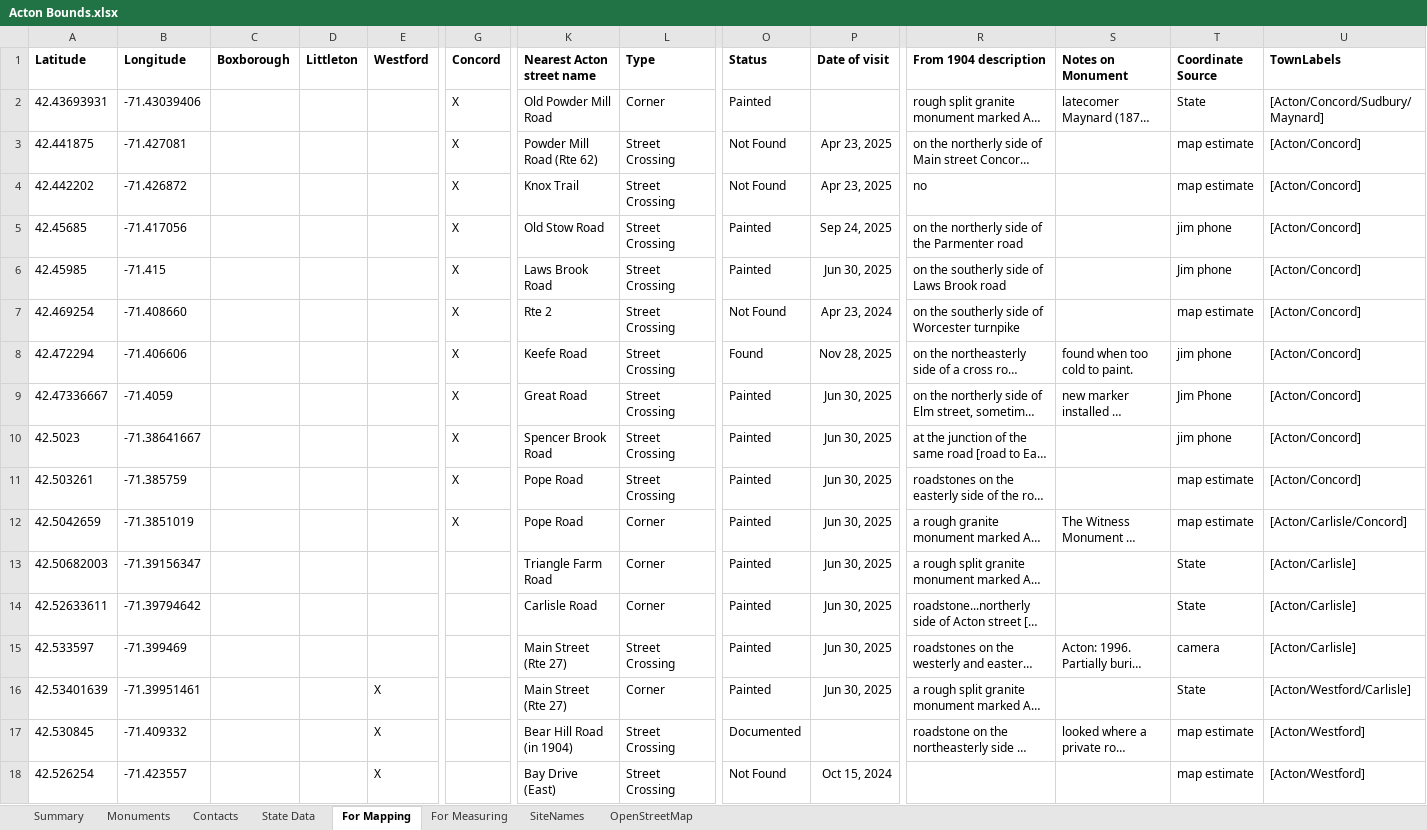
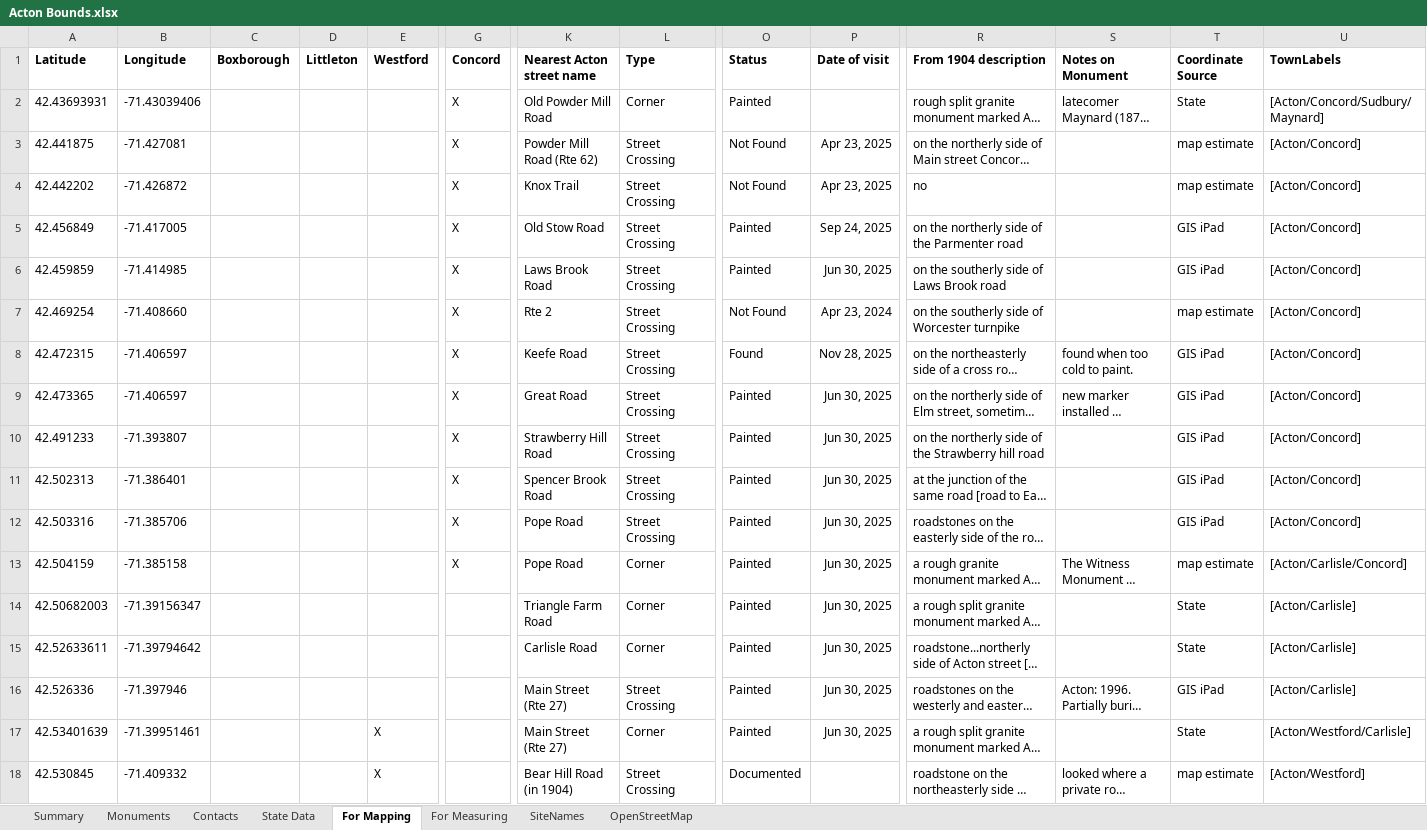
Before and after one commit to jim-snyder-grant/acton-bounds, an Excel workbook: Acton Bounds.xlsx, sheet For Mapping, drawn as a sheet; only a part is shown, gaps mark what is left out; the shorter side is filled out with more unchanged rows; long unchanged cells end in …; values as stored, in another font and other column widths than the file's, no borders; charts and pictures not drawn; addresses are those after the commit; rows hold the shown columns only; the diff covers the shown part only; the diff names each change by its address in the sheet, - before the commit and + after, or states it on an @@ line.

```diff
--- a/Acton Bounds.xlsx (sheet For Mapping)
+++ b/Acton Bounds.xlsx (sheet For Mapping)
-A5 (Latitude): 42.45685
+A5 (Latitude): 42.456849
-B5 (Longitude): -71.417056
+B5 (Longitude): -71.417005
-T5 (Coordinate Source): jim phone
+T5 (Coordinate Source): GIS iPad
-A6 (Latitude): 42.45985
+A6 (Latitude): 42.459859
-B6 (Longitude): -71.415
+B6 (Longitude): -71.414985
-T6 (Coordinate Source): Jim phone
+T6 (Coordinate Source): GIS iPad
-A8 (Latitude): 42.472294
+A8 (Latitude): 42.472315
-B8 (Longitude): -71.406606
+B8 (Longitude): -71.406597
-T8 (Coordinate Source): jim phone
+T8 (Coordinate Source): GIS iPad
-A9 (Latitude): 42.47336667
+A9 (Latitude): 42.473365
-B9 (Longitude): -71.4059
+B9 (Longitude): -71.406597
-T9 (Coordinate Source): Jim Phone
+T9 (Coordinate Source): GIS iPad
+row 10: 42.491233 | -71.393807 |  |  |  | X | Strawberry Hill Road | Street Crossing | Painted | Jun 30, 2025 | on the northerly side of the Strawberry hill road |  | GIS iPad | [Acton/Concord]
-A11 (Latitude): 42.5023
+A11 (Latitude): 42.502313
-B11 (Longitude): -71.38641667
+B11 (Longitude): -71.386401
-T11 (Coordinate Source): jim phone
+T11 (Coordinate Source): GIS iPad
-A12 (Latitude): 42.503261
+A12 (Latitude): 42.503316
-B12 (Longitude): -71.385759
+B12 (Longitude): -71.385706
-T12 (Coordinate Source): map estimate
+T12 (Coordinate Source): GIS iPad
-A13 (Latitude): 42.5042659
+A13 (Latitude): 42.504159
-B13 (Longitude): -71.3851019
+B13 (Longitude): -71.385158
-A16 (Latitude): 42.533597
+A16 (Latitude): 42.526336
-B16 (Longitude): -71.399469
+B16 (Longitude): -71.397946
-T16 (Coordinate Source): camera
+T16 (Coordinate Source): GIS iPad
```
Also changed, not shown: 35 edited cells elsewhere in this sheet, sheet Monuments, sheet For Measuring, sheet OpenStreetMap, formulas that keep their value, 3 other files.
